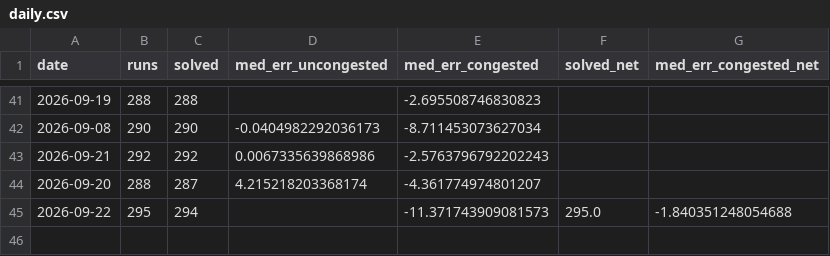
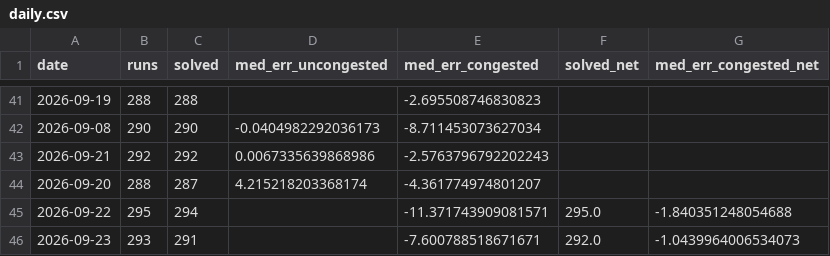
Before and after one commit to fig-tensor/ercot-sced-replica, a CSV file: results/daily.csv, drawn as a sheet; only a part is shown, gaps mark what is left out.

```diff
--- a/results/daily.csv
+++ b/results/daily.csv
@@ -44,2 +44,3 @@ date,runs,solved,med_err_uncongested,med_err_congested,solved_net,med_err_conges
 2026-09-20,288,287,4.215218203368174,-4.361774974801207,,
-2026-09-22,295,294,,-11.371743909081573,295.0,-1.840351248054688
+2026-09-22,295,294,,-11.371743909081571,295.0,-1.840351248054688
+2026-09-23,293,291,,-7.600788518671671,292.0,-1.0439964006534073
```
Also changed, not shown: 3 other files.
